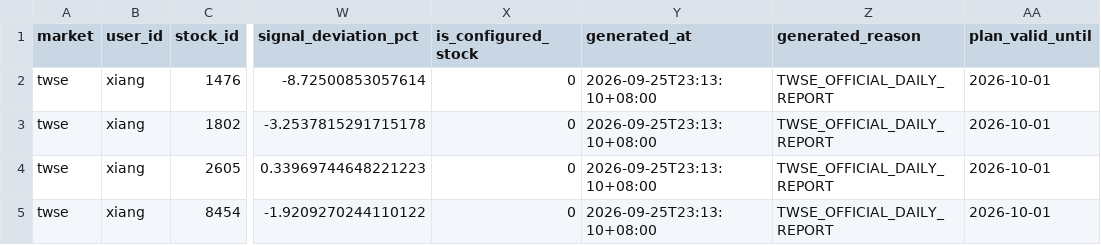
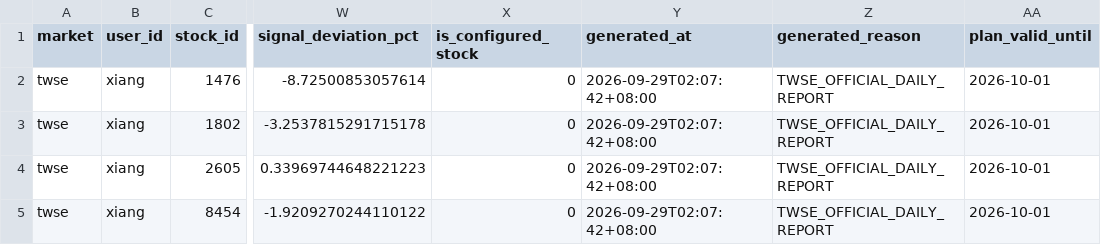
Before and after one commit to Locodoco2024/tw-stock-monitor, a CSV file: institutional_twse/notification_plan.csv, drawn as a sheet; only a part is shown, gaps mark what is left out; the diff names each change by its address in the sheet, - before the commit and + after, or states it on an @@ line.

```diff
--- a/institutional_twse/notification_plan.csv
+++ b/institutional_twse/notification_plan.csv
-Y2:Y5 (generated_at): 2026-09-25T23:13:10+08:00
+Y2:Y5 (generated_at): 2026-09-29T02:07:42+08:00
```
Also changed, not shown: 4 other files.
